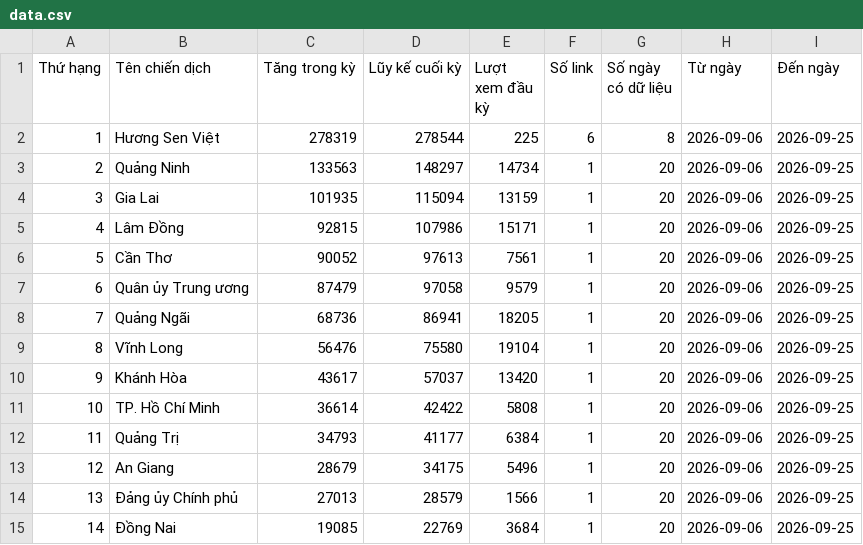
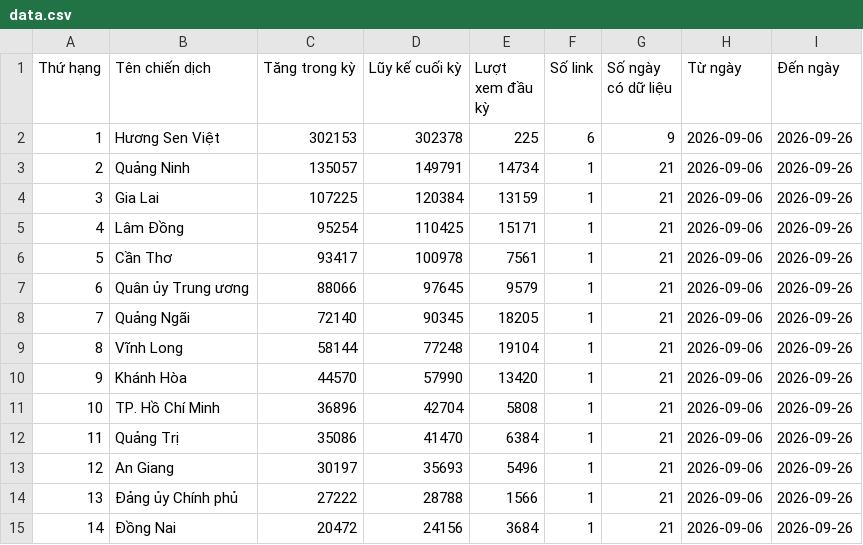
Before and after one commit to phuonglinh-ai/bangtongsaphuychuong, a CSV file: data.csv, drawn as a sheet; only a part is shown; the diff covers the shown part only.

Commit message:
2609 01

```diff
--- a/data.csv
+++ b/data.csv
@@ -1,15 +1,15 @@
 Thứ hạng,Tên chiến dịch,Tăng trong kỳ,Lũy kế cuối kỳ,Lượt xem đầu kỳ,Số link,Số ngày có dữ liệu,Từ ngày,Đến ngày
-1,Hương Sen Việt,278319,278544,225,6,8,2026-09-06,2026-09-25
-2,Quảng Ninh,133563,148297,14734,1,20,2026-09-06,2026-09-25
-3,Gia Lai,101935,115094,13159,1,20,2026-09-06,2026-09-25
-4,Lâm Đồng,92815,107986,15171,1,20,2026-09-06,2026-09-25
-5,Cần Thơ,90052,97613,7561,1,20,2026-09-06,2026-09-25
-6,Quân ủy Trung ương,87479,97058,9579,1,20,2026-09-06,2026-09-25
-7,Quảng Ngãi,68736,86941,18205,1,20,2026-09-06,2026-09-25
-8,Vĩnh Long,56476,75580,19104,1,20,2026-09-06,2026-09-25
-9,Khánh Hòa,43617,57037,13420,1,20,2026-09-06,2026-09-25
-10,TP. Hồ Chí Minh,36614,42422,5808,1,20,2026-09-06,2026-09-25
-11,Quảng Trị,34793,41177,6384,1,20,2026-09-06,2026-09-25
-12,An Giang,28679,34175,5496,1,20,2026-09-06,2026-09-25
-13,Đảng ủy Chính phủ,27013,28579,1566,1,20,2026-09-06,2026-09-25
-14,Đồng Nai,19085,22769,3684,1,20,2026-09-06,2026-09-25
+1,Hương Sen Việt,302153,302378,225,6,9,2026-09-06,2026-09-26
+2,Quảng Ninh,135057,149791,14734,1,21,2026-09-06,2026-09-26
+3,Gia Lai,107225,120384,13159,1,21,2026-09-06,2026-09-26
+4,Lâm Đồng,95254,110425,15171,1,21,2026-09-06,2026-09-26
+5,Cần Thơ,93417,100978,7561,1,21,2026-09-06,2026-09-26
+6,Quân ủy Trung ương,88066,97645,9579,1,21,2026-09-06,2026-09-26
+7,Quảng Ngãi,72140,90345,18205,1,21,2026-09-06,2026-09-26
+8,Vĩnh Long,58144,77248,19104,1,21,2026-09-06,2026-09-26
+9,Khánh Hòa,44570,57990,13420,1,21,2026-09-06,2026-09-26
+10,TP. Hồ Chí Minh,36896,42704,5808,1,21,2026-09-06,2026-09-26
+11,Quảng Trị,35086,41470,6384,1,21,2026-09-06,2026-09-26
+12,An Giang,30197,35693,5496,1,21,2026-09-06,2026-09-26
+13,Đảng ủy Chính phủ,27222,28788,1566,1,21,2026-09-06,2026-09-26
+14,Đồng Nai,20472,24156,3684,1,21,2026-09-06,2026-09-26
```
Also changed, not shown: 124 edited cells elsewhere in this file.
